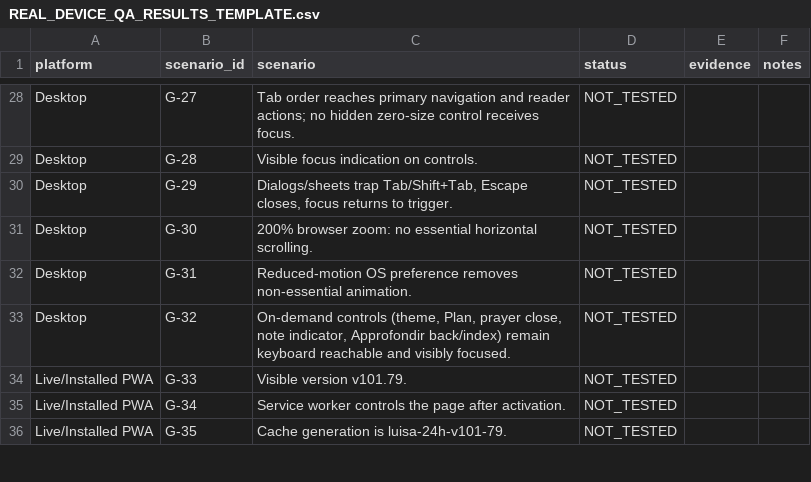
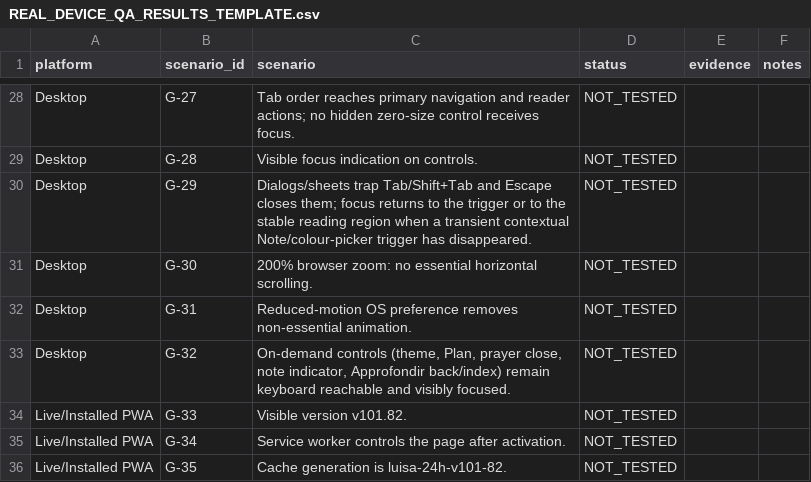
Before and after one commit to louisriv26/Les-24-Heures-de-la-Passion, a CSV file: REAL_DEVICE_QA_RESULTS_TEMPLATE.csv, drawn as a sheet; only a part is shown, gaps mark what is left out; the diff covers the shown part only.

```diff
--- a/REAL_DEVICE_QA_RESULTS_TEMPLATE.csv
+++ b/REAL_DEVICE_QA_RESULTS_TEMPLATE.csv
@@ -29,3 +29,3 @@ Desktop,G-27,Tab order reaches primary navigation and reader actions; no hidden
 Desktop,G-28,Visible focus indication on controls.,NOT_TESTED,,
-Desktop,G-29,"Dialogs/sheets trap Tab/Shift+Tab, Escape closes, focus returns to trigger.",NOT_TESTED,,
+Desktop,G-29,"Dialogs/sheets trap Tab/Shift+Tab and Escape closes them; focus returns to the trigger or to the stable reading region when a transient contextual Note/colour-picker trigger has disappeared.",NOT_TESTED,,
 Desktop,G-30,200% browser zoom: no essential horizontal scrolling.,NOT_TESTED,,
@@ -33,4 +33,4 @@ Desktop,G-31,Reduced-motion OS preference removes non-essential animation.,NOT_T
 Desktop,G-32,"On-demand controls (theme, Plan, prayer close, note indicator, Approfondir back/index) remain keyboard reachable and visibly focused.",NOT_TESTED,,
-Live/Installed PWA,G-33,Visible version v101.79.,NOT_TESTED,,
+Live/Installed PWA,G-33,Visible version v101.82.,NOT_TESTED,,
 Live/Installed PWA,G-34,Service worker controls the page after activation.,NOT_TESTED,,
-Live/Installed PWA,G-35,Cache generation is luisa-24h-v101-79.,NOT_TESTED,,
+Live/Installed PWA,G-35,Cache generation is luisa-24h-v101-82.,NOT_TESTED,,
```
Also changed, not shown: 20 edited cells elsewhere in this file, 7 other files.
